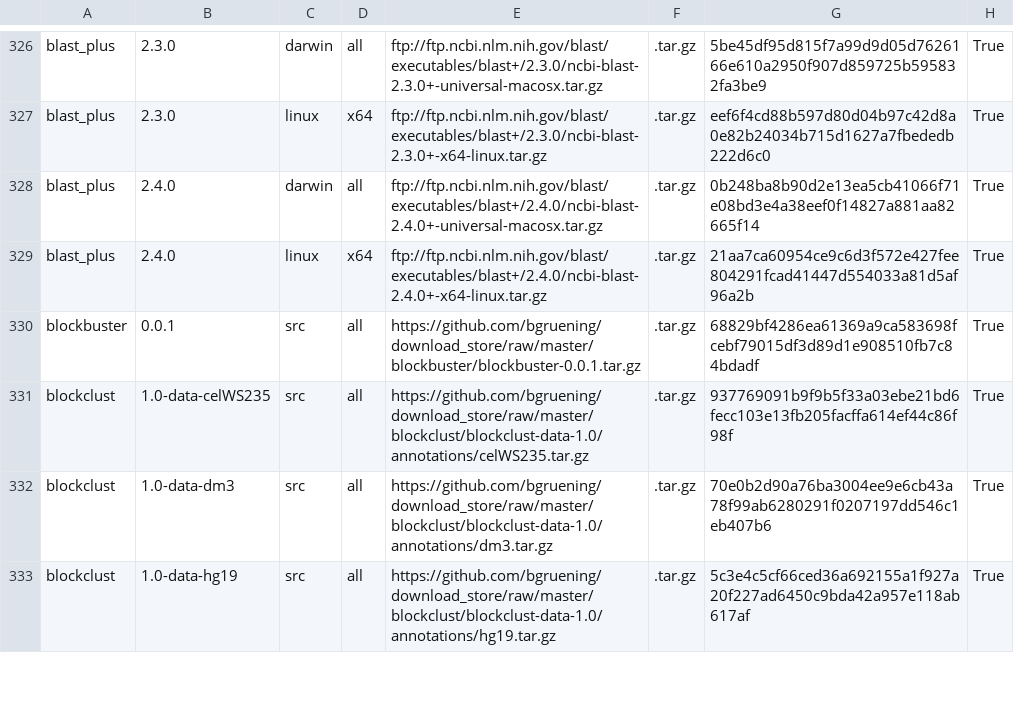
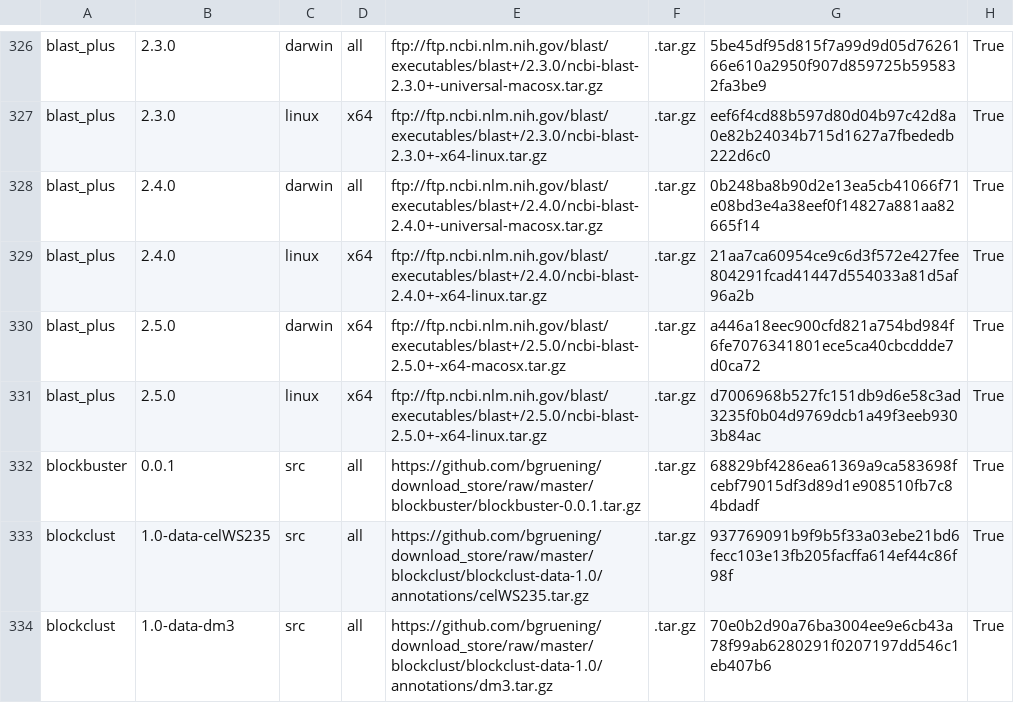
Before and after one commit to galaxyproject/cargo-port, a TSV file: urls.tsv, drawn as a sheet; only a part is shown, gaps mark what is left out; the shorter side is filled out with more unchanged rows.

Commit message:
Cache the NCBI BLAST+ 2.5.0 binaries
Note as of this release the Mac/Darwin binaries are x64 only.

$ shasum -a 256 ncbi-blast-2.5.0+-x64-*
d7006968b527fc151db9d6e58c3ad3235f0b04d9769dcb1a49f3eeb9303b84ac  ncbi-blast-2.5.0+-x64-linux.tar.gz
a446a18eec900cfd821a754bd984f6fe7076341801ece5ca40cbcddde7d0ca72  ncbi-blast-2.5.0+-x64-macosx.tar.gz

```diff
--- a/urls.tsv
+++ b/urls.tsv
@@ -329,2 +329,4 @@ blast_plus	2.4.0	darwin	all	ftp://ftp.ncbi.nlm.nih.gov/blast/executables/blast+/
 blast_plus	2.4.0	linux	x64	ftp://ftp.ncbi.nlm.nih.gov/blast/executables/blast+/2.4.0/ncbi-blast-2.4.0+-x64-linux.tar.gz	.tar.gz	21aa7ca60954ce9c6d3f572e427fee804291fcad41447d554033a81d5af96a2b	True
+blast_plus	2.5.0	darwin	x64	ftp://ftp.ncbi.nlm.nih.gov/blast/executables/blast+/2.5.0/ncbi-blast-2.5.0+-x64-macosx.tar.gz	.tar.gz	a446a18eec900cfd821a754bd984f6fe7076341801ece5ca40cbcddde7d0ca72	True
+blast_plus	2.5.0	linux	x64	ftp://ftp.ncbi.nlm.nih.gov/blast/executables/blast+/2.5.0/ncbi-blast-2.5.0+-x64-linux.tar.gz	.tar.gz	d7006968b527fc151db9d6e58c3ad3235f0b04d9769dcb1a49f3eeb9303b84ac	True
 blockbuster	0.0.1	src	all	https://github.com/bgruening/download_store/raw/master/blockbuster/blockbuster-0.0.1.tar.gz	.tar.gz	68829bf4286ea61369a9ca583698fcebf79015df3d89d1e908510fb7c84bdadf	True
```
